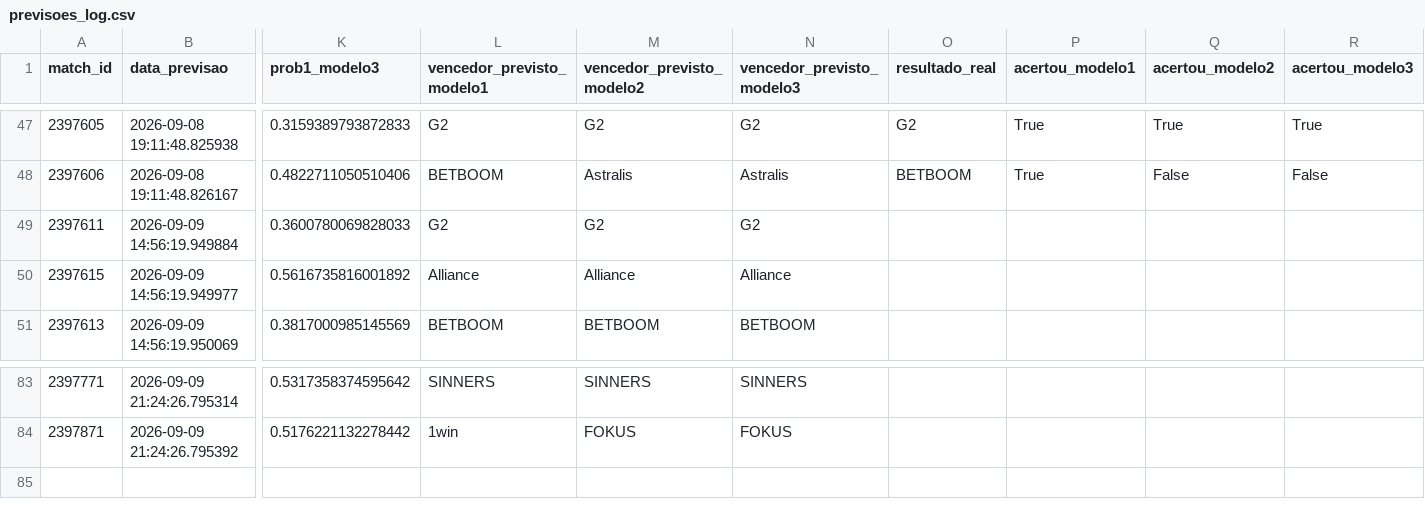
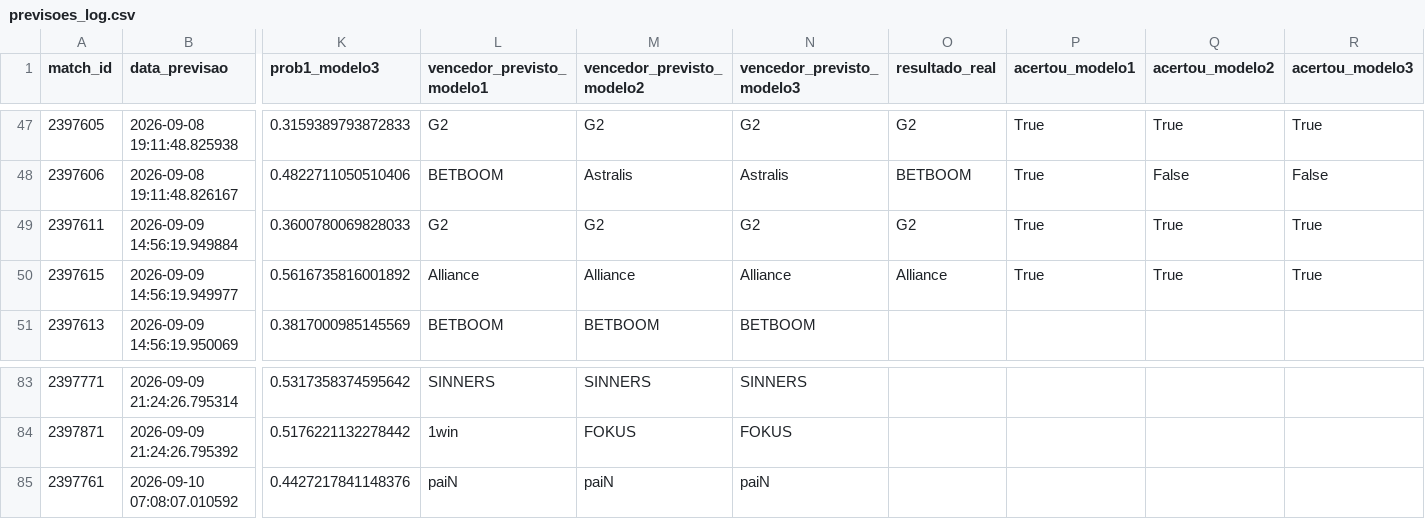
Before and after one commit to ppxdpp17/CS2-Predictor, a CSV file: data/previsoes_log.csv, drawn as a sheet; only a part is shown, gaps mark what is left out; rows hold the shown columns only; the diff names each change by its address in the sheet, - before the commit and + after, or states it on an @@ line.

```diff
--- a/data/previsoes_log.csv
+++ b/data/previsoes_log.csv
-O49 (resultado_real): (empty)
+O49 (resultado_real): G2
-P49:P50 (acertou_modelo1): (empty)
+P49:P50 (acertou_modelo1): True
-Q49:Q50 (acertou_modelo2): (empty)
+Q49:Q50 (acertou_modelo2): True
-R49:R50 (acertou_modelo3): (empty)
+R49:R50 (acertou_modelo3): True
-O50 (resultado_real): (empty)
+O50 (resultado_real): Alliance
+row 85: 2397761 | 2026-09-10 07:08:07.010592 | 0.4427217841148376 | paiN | paiN | paiN
```
